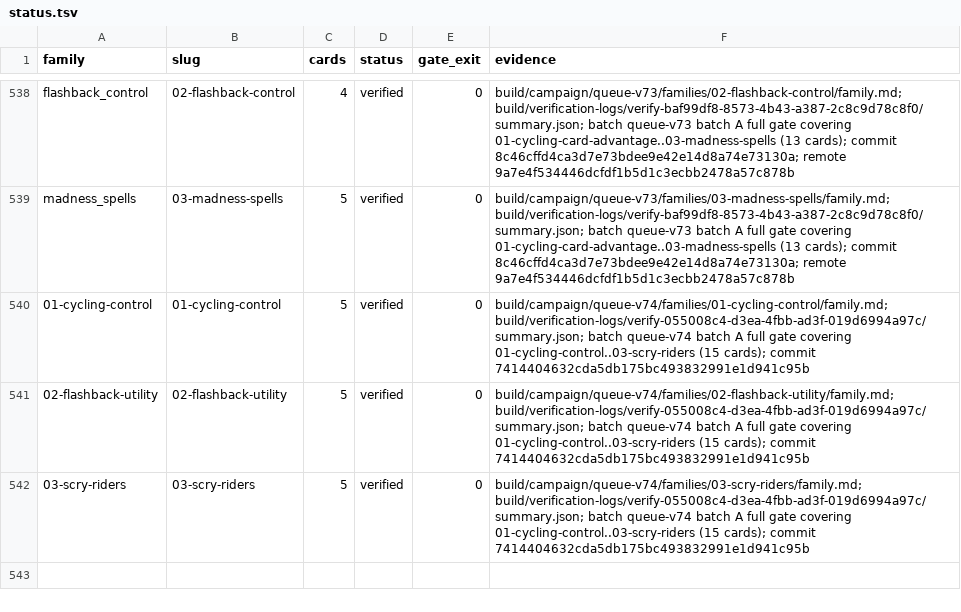
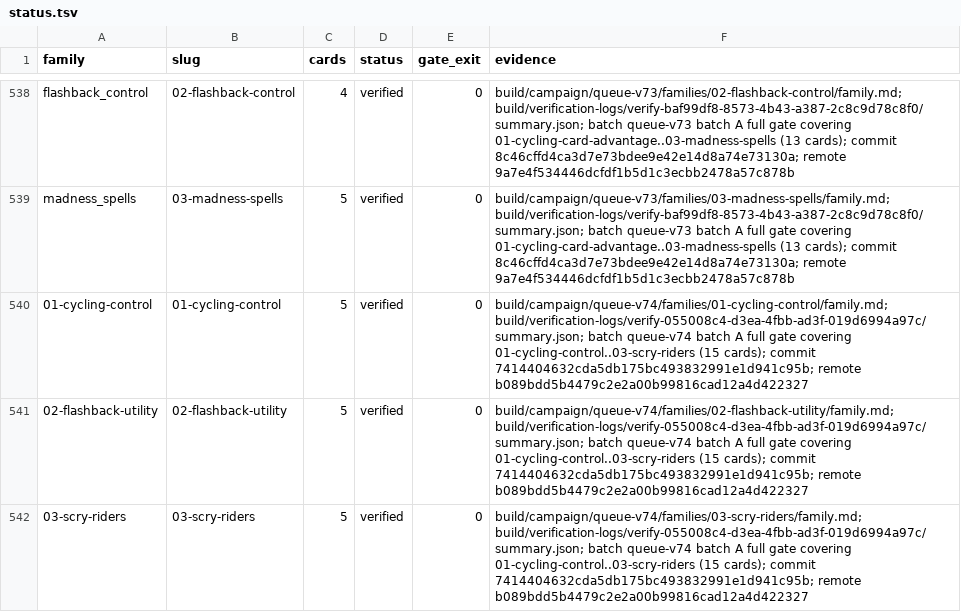
Before and after one commit to pizzaninja188/Cockatrice, a TSV file: build/campaign/status.tsv, drawn as a sheet; only a part is shown, gaps mark what is left out.

Commit message:
Update queue-v74 remote delivery SHA

```diff
--- a/build/campaign/status.tsv
+++ b/build/campaign/status.tsv
@@ -539,4 +539,4 @@ flashback_control	02-flashback-control	4	verified	0	build/campaign/queue-v73/fam
 madness_spells	03-madness-spells	5	verified	0	build/campaign/queue-v73/families/03-madness-spells/family.md; build/verification-logs/verify-baf99df8-8573-4b43-a387-2c8c9d78c8f0/summary.json; batch queue-v73 batch A full gate covering 01-cycling-card-advantage..03-madness-spells (13 cards); commit 8c46cffd4ca3d7e73bdee9e42e14d8a74e73130a; remote 9a7e4f534446dcfdf1b5d1c3ecbb2478a57c878b
-01-cycling-control	01-cycling-control	5	verified	0	build/campaign/queue-v74/families/01-cycling-control/family.md; build/verification-logs/verify-055008c4-d3ea-4fbb-ad3f-019d6994a97c/summary.json; batch queue-v74 batch A full gate covering 01-cycling-control..03-scry-riders (15 cards); commit 7414404632cda5db175bc493832991e1d941c95b
-02-flashback-utility	02-flashback-utility	5	verified	0	build/campaign/queue-v74/families/02-flashback-utility/family.md; build/verification-logs/verify-055008c4-d3ea-4fbb-ad3f-019d6994a97c/summary.json; batch queue-v74 batch A full gate covering 01-cycling-control..03-scry-riders (15 cards); commit 7414404632cda5db175bc493832991e1d941c95b
-03-scry-riders	03-scry-riders	5	verified	0	build/campaign/queue-v74/families/03-scry-riders/family.md; build/verification-logs/verify-055008c4-d3ea-4fbb-ad3f-019d6994a97c/summary.json; batch queue-v74 batch A full gate covering 01-cycling-control..03-scry-riders (15 cards); commit 7414404632cda5db175bc493832991e1d941c95b
+01-cycling-control	01-cycling-control	5	verified	0	build/campaign/queue-v74/families/01-cycling-control/family.md; build/verification-logs/verify-055008c4-d3ea-4fbb-ad3f-019d6994a97c/summary.json; batch queue-v74 batch A full gate covering 01-cycling-control..03-scry-riders (15 cards); commit 7414404632cda5db175bc493832991e1d941c95b; remote b089bdd5b4479c2e2a00b99816cad12a4d422327
+02-flashback-utility	02-flashback-utility	5	verified	0	build/campaign/queue-v74/families/02-flashback-utility/family.md; build/verification-logs/verify-055008c4-d3ea-4fbb-ad3f-019d6994a97c/summary.json; batch queue-v74 batch A full gate covering 01-cycling-control..03-scry-riders (15 cards); commit 7414404632cda5db175bc493832991e1d941c95b; remote b089bdd5b4479c2e2a00b99816cad12a4d422327
+03-scry-riders	03-scry-riders	5	verified	0	build/campaign/queue-v74/families/03-scry-riders/family.md; build/verification-logs/verify-055008c4-d3ea-4fbb-ad3f-019d6994a97c/summary.json; batch queue-v74 batch A full gate covering 01-cycling-control..03-scry-riders (15 cards); commit 7414404632cda5db175bc493832991e1d941c95b; remote b089bdd5b4479c2e2a00b99816cad12a4d422327
```
